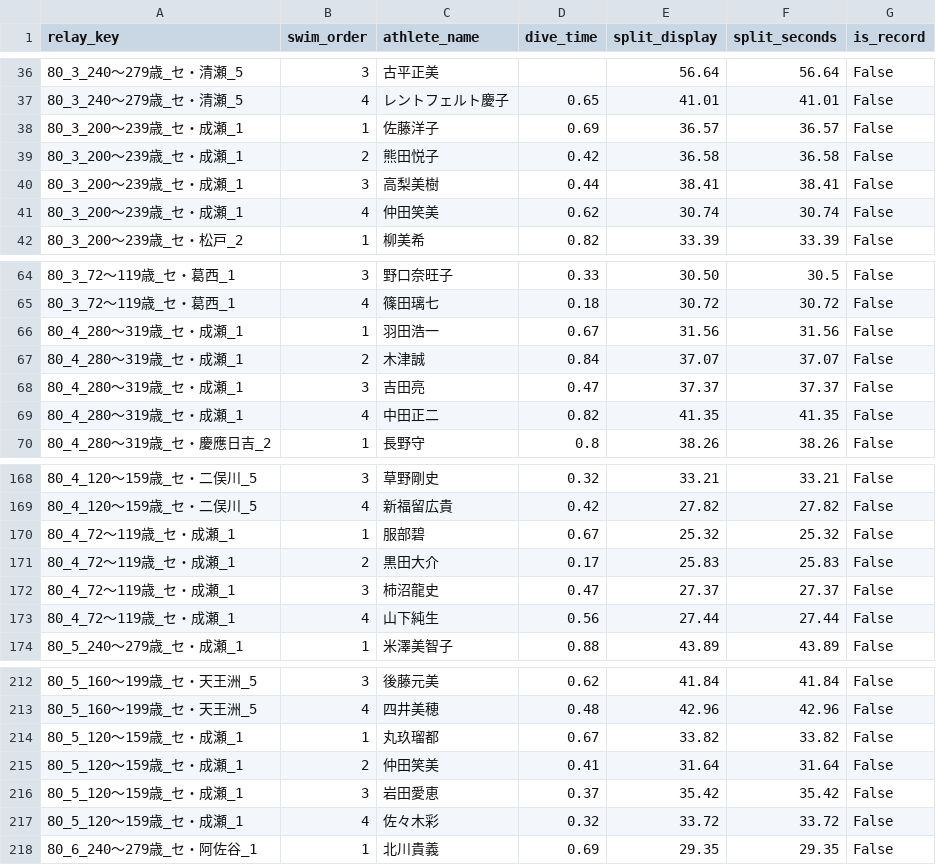
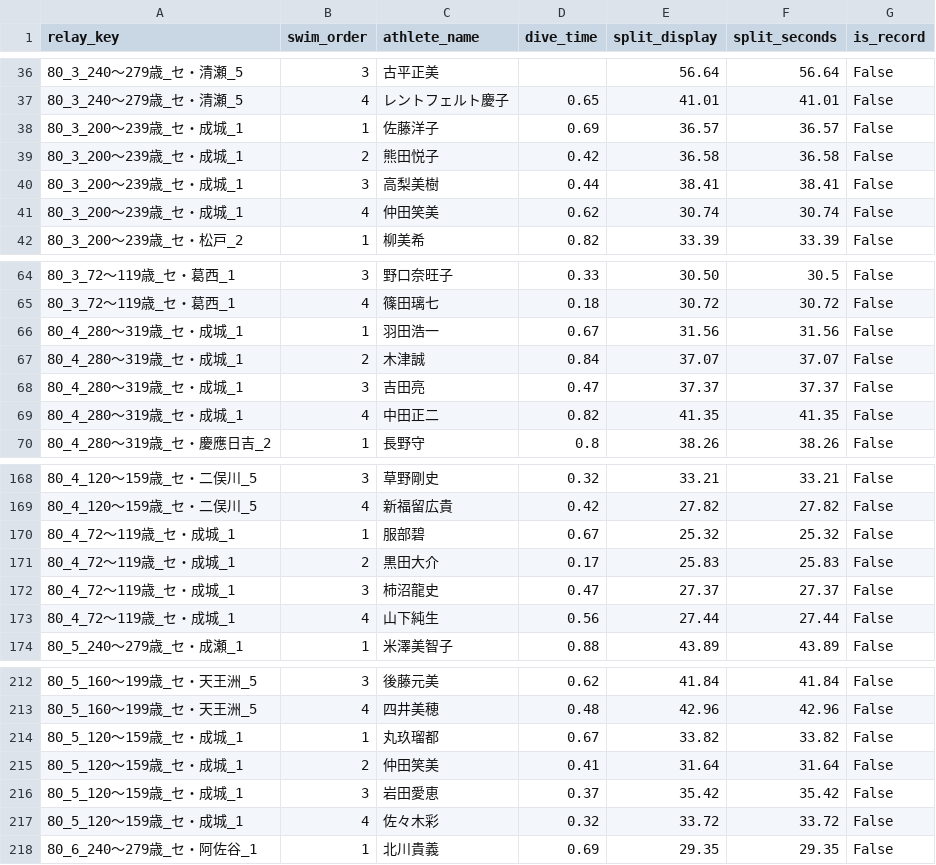
Before and after one commit to Cookie1026/central-masters, a CSV file: マスターズPDF/第80回(長水路)/backup/generated/relay_members.csv, drawn as a sheet; only a part is shown, gaps mark what is left out; the diff covers the shown part only.

```diff
--- a/マスターズPDF/第80回(長水路)/backup/generated/relay_members.csv
+++ b/マスターズPDF/第80回(長水路)/backup/generated/relay_members.csv
@@ -37,6 +37,6 @@
 80_3_240～279歳_セ・清瀬_5,4,レントフェルト慶子,0.65,41.01,41.01,False
-80_3_200～239歳_セ・成瀬_1,1,佐藤洋子,0.69,36.57,36.57,False
-80_3_200～239歳_セ・成瀬_1,2,熊田悦子,0.42,36.58,36.58,False
-80_3_200～239歳_セ・成瀬_1,3,高梨美樹,0.44,38.41,38.41,False
-80_3_200～239歳_セ・成瀬_1,4,仲田笑美,0.62,30.74,30.74,False
+80_3_200～239歳_セ・成城_1,1,佐藤洋子,0.69,36.57,36.57,False
+80_3_200～239歳_セ・成城_1,2,熊田悦子,0.42,36.58,36.58,False
+80_3_200～239歳_セ・成城_1,3,高梨美樹,0.44,38.41,38.41,False
+80_3_200～239歳_セ・成城_1,4,仲田笑美,0.62,30.74,30.74,False
 80_3_200～239歳_セ・松戸_2,1,柳美希,0.82,33.39,33.39,False
@@ -65,6 +65,6 @@
 80_3_72～119歳_セ・葛西_1,4,篠田璃七,0.18,30.72,30.72,False
-80_4_280～319歳_セ・成瀬_1,1,羽田浩一,0.67,31.56,31.56,False
-80_4_280～319歳_セ・成瀬_1,2,木津誠,0.84,37.07,37.07,False
-80_4_280～319歳_セ・成瀬_1,3,吉田亮,0.47,37.37,37.37,False
-80_4_280～319歳_セ・成瀬_1,4,中田正二,0.82,41.35,41.35,False
+80_4_280～319歳_セ・成城_1,1,羽田浩一,0.67,31.56,31.56,False
+80_4_280～319歳_セ・成城_1,2,木津誠,0.84,37.07,37.07,False
+80_4_280～319歳_セ・成城_1,3,吉田亮,0.47,37.37,37.37,False
+80_4_280～319歳_セ・成城_1,4,中田正二,0.82,41.35,41.35,False
 80_4_280～319歳_セ・慶應日吉_2,1,長野守,0.8,38.26,38.26,False
@@ -169,6 +169,6 @@
 80_4_120～159歳_セ・二俣川_5,4,新福留広貴,0.42,27.82,27.82,False
-80_4_72～119歳_セ・成瀬_1,1,服部碧,0.67,25.32,25.32,False
-80_4_72～119歳_セ・成瀬_1,2,黒田大介,0.17,25.83,25.83,False
-80_4_72～119歳_セ・成瀬_1,3,柿沼龍史,0.47,27.37,27.37,False
-80_4_72～119歳_セ・成瀬_1,4,山下純生,0.56,27.44,27.44,False
+80_4_72～119歳_セ・成城_1,1,服部碧,0.67,25.32,25.32,False
+80_4_72～119歳_セ・成城_1,2,黒田大介,0.17,25.83,25.83,False
+80_4_72～119歳_セ・成城_1,3,柿沼龍史,0.47,27.37,27.37,False
+80_4_72～119歳_セ・成城_1,4,山下純生,0.56,27.44,27.44,False
 80_5_240～279歳_セ・成瀬_1,1,米澤美智子,0.88,43.89,43.89,False
@@ -213,6 +213,6 @@
 80_5_160～199歳_セ・天王洲_5,4,四井美穂,0.48,42.96,42.96,False
-80_5_120～159歳_セ・成瀬_1,1,丸玖瑠都,0.67,33.82,33.82,False
-80_5_120～159歳_セ・成瀬_1,2,仲田笑美,0.41,31.64,31.64,False
-80_5_120～159歳_セ・成瀬_1,3,岩田愛恵,0.37,35.42,35.42,False
-80_5_120～159歳_セ・成瀬_1,4,佐々木彩,0.32,33.72,33.72,False
+80_5_120～159歳_セ・成城_1,1,丸玖瑠都,0.67,33.82,33.82,False
+80_5_120～159歳_セ・成城_1,2,仲田笑美,0.41,31.64,31.64,False
+80_5_120～159歳_セ・成城_1,3,岩田愛恵,0.37,35.42,35.42,False
+80_5_120～159歳_セ・成城_1,4,佐々木彩,0.32,33.72,33.72,False
 80_6_240～279歳_セ・阿佐谷_1,1,北川貴義,0.69,29.35,29.35,False
```
Also changed, not shown: 4 edited cells elsewhere in this file, マスターズPDF/第80回(長水路)/backup/generated/athletes.csv, マスターズPDF/第80回(長水路)/backup/generated/individual_results.csv, 10 other files.
